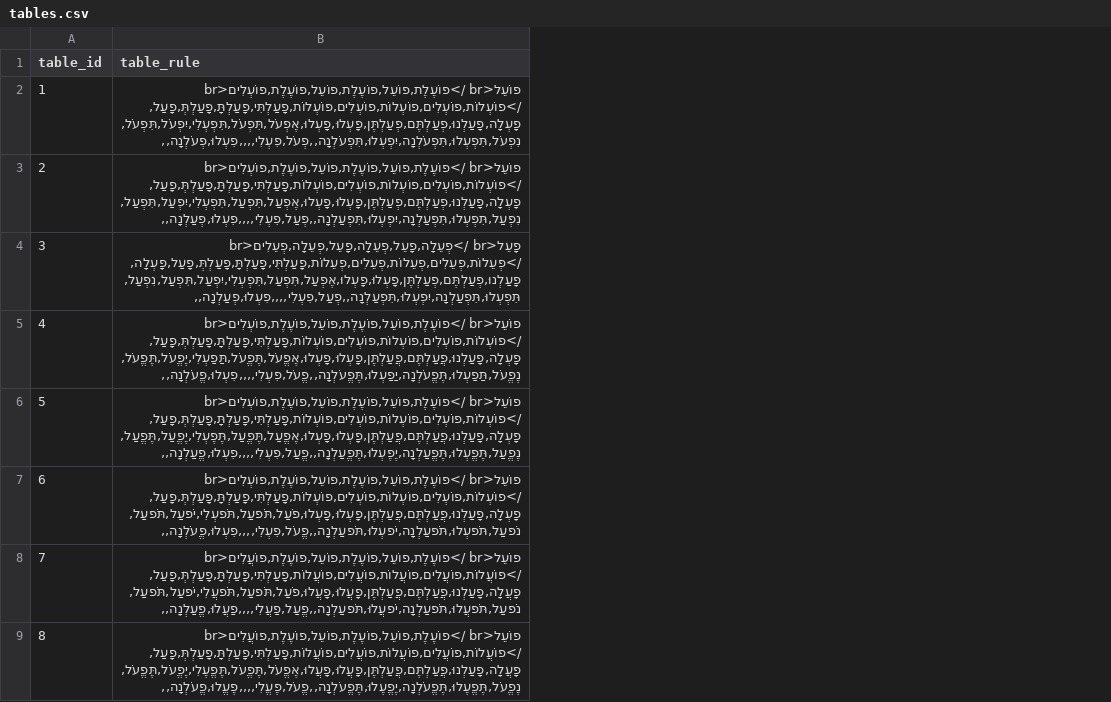
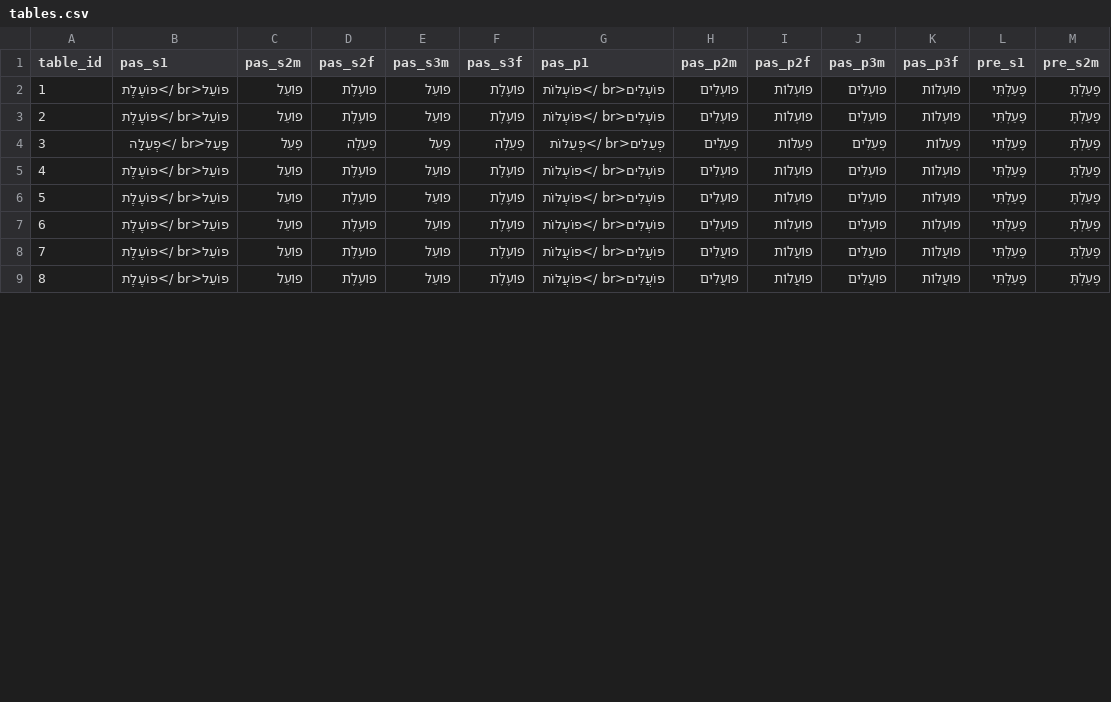
Before and after one commit to hftf/hebconj, a CSV file: data/tables.csv, drawn as a sheet; only a part is shown; removed rows and columns are numbered as before the commit, all else as after; the diff covers the shown part only; the diff names each change by its address in the sheet, - before the commit and + after, or states it on an @@ line.

Commit message:
Split table_rule

```diff
--- a/data/tables.csv
+++ b/data/tables.csv
-column B (table_rule), rows 2-9: פוֹעֵל<br />פוֹעֶלֶת,פוֹעֵל,פוֹעֶלֶת,פוֹעֵל,פוֹעֶלֶת,פוֹעְלִים<br />פוֹעְלוֹת,פוֹעְלִים,פוֹעְלוֹת,פוֹעְלִים,פוֹעְלוֹת,פָעַלְתִּי,פָעַלְתָּ,פָעַלְתְּ,פָעַל,פָעְלָה,פָעַלְנוּ,פְעַלְתֶּם,פְעַלְתֶּן,פָעְלוּ,פָעְלוּ,אֶפְעֹל,תִּפְעֹל,תִּפְעְלִי,יִפְעֹל,תִּפְעֹל,נִפְעֹל,תִּפְעְלוּ,תִּפְעֹלְנָה,יִפְעְלוּ,תִּפְעֹלְנָה,,פְעֹל,פִעְלִי,,,,פִעְלוּ,פְעֹלְנָה,, | פוֹעֵל<br />פוֹעֶלֶת,פוֹעֵל,פוֹעֶלֶת,פוֹעֵל,פוֹעֶלֶת,פוֹעְלִים<br />פוֹעְלוֹת,פוֹעְלִים,פוֹעְלוֹת,פוֹעְלִים,פוֹעְלוֹת,פָעַלְתִּי,פָעַלְתָּ,פָעַלְתְּ,פָעַל,פָעְלָה,פָעַלְנוּ,פְעַלְתֶּם,פְעַלְתֶּן,פָעְלוּ,פָעְלוּ,אֶפְעַל,תִּפְעַל,תִּפְעְלִי,יִפְעַל,תִּפְעַל,נִפְעַל,תִּפְעְלוּ,תִּפְעַלְנָה,יִפְעְלוּ,תִּפְעַלְנָה,,פְעַל,פִעְלִי,,,,פִעְלוּ,פְעַלְנָה,, | פָעֵל<br />פְעֵלָה,פָעֵל,פְעֵלָה,פָעֵל,פְעֵלָה,פְעֵלִים<br />פְעֵלוֹת,פְעֵלִים,פְעֵלוֹת,פְעֵלִים,פְעֵלוֹת,פָעַלְתִּי,פָעַלְתָּ,פָעַלְתְּ,פָעַל,פָעְלָה,פָעַלְנוּ,פְעַלְתֶּם,פְעַלְתֶּן,פָעְלוּ,פָעְלוּ,אֶפְעַל,תִּפְעַל,תִּפְעְלִי,יִפְעַל,תִּפְעַל,נִפְעַל,תִּפְעְלוּ,תִּפְעַלְנָה,יִפְעְלוּ,תִּפְעַלְנָה,,פְעַל,פִעְלִי,,,,פִעְלוּ,פְעַלְנָה,, | פוֹעֵל<br />פוֹעֶלֶת,פוֹעֵל,פוֹעֶלֶת,פוֹעֵל,פוֹעֶלֶת,פוֹעְלִים<br />פוֹעְלוֹת,פוֹעְלִים,פוֹעְלוֹת,פוֹעְלִים,פוֹעְלוֹת,פָעַלְתִּי,פָעַלְתָּ,פָעַלְתְּ,פָעַל,פָעְלָה,פָעַלְנוּ,פֲעַלְתֶּם,פֲעַלְתֶּן,פָעְלוּ,פָעְלוּ,אֶפֱעֹל,תֶּפֱעֹל,תַּפַעְלִי,יֶפֱעֹל,תֶּפֱעֹל,נֶפֱעֹל,תַּפַעְלוּ,תֶּפֱעֹלְנָה,יַפַעְלוּ,תֶּפֱעֹלְנָה,,פֱעֹל,פִעְלִי,,,,פִעְלוּ,פֱעֹלְנָה,, | פוֹעֵל<br />פוֹעֶלֶת,פוֹעֵל,פוֹעֶלֶת,פוֹעֵל,פוֹעֶלֶת,פוֹעְלִים<br />פוֹעְלוֹת,פוֹעְלִים,פוֹעְלוֹת,פוֹעְלִים,פוֹעְלוֹת,פָעַלְתִּי,פָעַלְתָּ,פָעַלְתְּ,פָעַל,פָעְלָה,פָעַלְנוּ,פֲעַלְתֶּם,פֲעַלְתֶּן,פָעְלוּ,פָעְלוּ,אֶפֱעַל,תֶּפֱעַל,תֶּפֶעְלִי,יֶפֱעַל,תֶּפֱעַל,נֶפֱעַל,תֶּפֱעְלוּ,תֶּפֱעַלְנָה,יֶפֶעְלוּ,תֶּפֱעַלְנָה,,פֱעַל,פִעְלִי,,,,פִעְלוּ,פֱעַלְנָה,, | פוֹעֵל<br />פוֹעֶלֶת,פוֹעֵל,פוֹעֶלֶת,פוֹעֵל,פוֹעֶלֶת,פוֹעְלִים<br />פוֹעְלוֹת,פוֹעְלִים,פוֹעְלוֹת,פוֹעְלִים,פוֹעְלוֹת,פָעַלְתִּי,פָעַלְתָּ,פָעַלְתְּ,פָעַל,פָעְלָה,פָעַלְנוּ,פֲעַלְתֶּם,פֲעַלְתֶּן,פָעְלוּ,פָעְלוּ,פֹעַל,תֹּפעַל,תֹּפעְלִי,יֹפעַל,תֹּפעַל,נֹפעַל,תֹּפעְלוּ,תֹּפעַלְנָה,יֹפעְלוּ,תֹּפעַלְנָה,,פֱעֹל,פִעְלִי,,,,פִעְלוּ,פֱעֹלְנָה,, | פוֹעֵל<br />פוֹעֶלֶת,פוֹעֵל,פוֹעֶלֶת,פוֹעֵל,פוֹעֶלֶת,פוֹעֲלִים<br />פוֹעֲלוֹת,פוֹעֲלִים,פוֹעֲלוֹת,פוֹעֲלִים,פוֹעֲלוֹת,פָעַלְתִּי,פָעַלְתָּ,פָעַלְתְּ,פָעַל,פָעֲלָה,פָעַלְנוּ,פֲעַלְתֶּם,פֲעַלְתֶּן,פָעֲלוּ,פָעֲלוּ,פֹעַל,תֹּפעַל,תֹּפעֲלִי,יֹפעַל,תֹּפעַל,נֹפעַל,תֹּפעֲלוּ,תֹּפעַלְנָה,יֹפעֲלוּ,תֹּפעַלְנָה,,פֱעַל,פַעֲלִי,,,,פַעֲלוּ,פֱעַלְנָה,, | פוֹעֵל<br />פוֹעֶלֶת,פוֹעֵל,פוֹעֶלֶת,פוֹעֵל,פוֹעֶלֶת,פוֹעֲלִים<br />פוֹעֲלוֹת,פוֹעֲלִים,פוֹעֲלוֹת,פוֹעֲלִים,פוֹעֲלוֹת,פָעַלְתִּי,פָעַלְתָּ,פָעַלְתְּ,פָעַל,פָעֲלָה,פָעַלְנוּ,פֲעַלְתֶּם,פֲעַלְתֶּן,פָעֲלוּ,פָעֲלוּ,אֶפֱעֹל,תֶּפֱעֹל,תֶּפֱעֶלִי,יֶפֱעֹל,תֶּפֱעֹל,נֶפֱעֹל,תֶּפֱעֶלוּ,תֶּפֱעֹלְנָה,יֶפֱעֶלוּ,תֶּפֱעֹלְנָה,,פֱעֹל,פֶעֱלִי,,,,פֶעֱלוּ,פֱעֹלְנָה,,
+column B (pas_s1), rows 2-9: פוֹעֵל<br />פוֹעֶלֶת | פוֹעֵל<br />פוֹעֶלֶת | פָעֵל<br />פְעֵלָה | פוֹעֵל<br />פוֹעֶלֶת | פוֹעֵל<br />פוֹעֶלֶת | פוֹעֵל<br />פוֹעֶלֶת | פוֹעֵל<br />פוֹעֶלֶת | פוֹעֵל<br />פוֹעֶלֶת
+column C (pas_s2m), rows 2-9: פוֹעֵל | פוֹעֵל | פָעֵל | פוֹעֵל | פוֹעֵל | פוֹעֵל | פוֹעֵל | פוֹעֵל
+column D (pas_s2f), rows 2-9: פוֹעֶלֶת | פוֹעֶלֶת | פְעֵלָה | פוֹעֶלֶת | פוֹעֶלֶת | פוֹעֶלֶת | פוֹעֶלֶת | פוֹעֶלֶת
+column E (pas_s3m), rows 2-9: פוֹעֵל | פוֹעֵל | פָעֵל | פוֹעֵל | פוֹעֵל | פוֹעֵל | פוֹעֵל | פוֹעֵל
+column F (pas_s3f), rows 2-9: פוֹעֶלֶת | פוֹעֶלֶת | פְעֵלָה | פוֹעֶלֶת | פוֹעֶלֶת | פוֹעֶלֶת | פוֹעֶלֶת | פוֹעֶלֶת
+column G (pas_p1), rows 2-9: פוֹעְלִים<br />פוֹעְלוֹת | פוֹעְלִים<br />פוֹעְלוֹת | פְעֵלִים<br />פְעֵלוֹת | פוֹעְלִים<br />פוֹעְלוֹת | פוֹעְלִים<br />פוֹעְלוֹת | פוֹעְלִים<br />פוֹעְלוֹת | פוֹעֲלִים<br />פוֹעֲלוֹת | פוֹעֲלִים<br />פוֹעֲלוֹת
+column H (pas_p2m), rows 2-9: פוֹעְלִים | פוֹעְלִים | פְעֵלִים | פוֹעְלִים | פוֹעְלִים | פוֹעְלִים | פוֹעֲלִים | פוֹעֲלִים
+column I (pas_p2f), rows 2-9: פוֹעְלוֹת | פוֹעְלוֹת | פְעֵלוֹת | פוֹעְלוֹת | פוֹעְלוֹת | פוֹעְלוֹת | פוֹעֲלוֹת | פוֹעֲלוֹת
+column J (pas_p3m), rows 2-9: פוֹעְלִים | פוֹעְלִים | פְעֵלִים | פוֹעְלִים | פוֹעְלִים | פוֹעְלִים | פוֹעֲלִים | פוֹעֲלִים
+column K (pas_p3f), rows 2-9: פוֹעְלוֹת | פוֹעְלוֹת | פְעֵלוֹת | פוֹעְלוֹת | פוֹעְלוֹת | פוֹעְלוֹת | פוֹעֲלוֹת | פוֹעֲלוֹת
+column L (pre_s1), rows 2-9: all פָעַלְתִּי
+column M (pre_s2m), rows 2-9: all פָעַלְתָּ
```
Also changed, not shown: 29 added columns elsewhere in this file, 1 other file.
